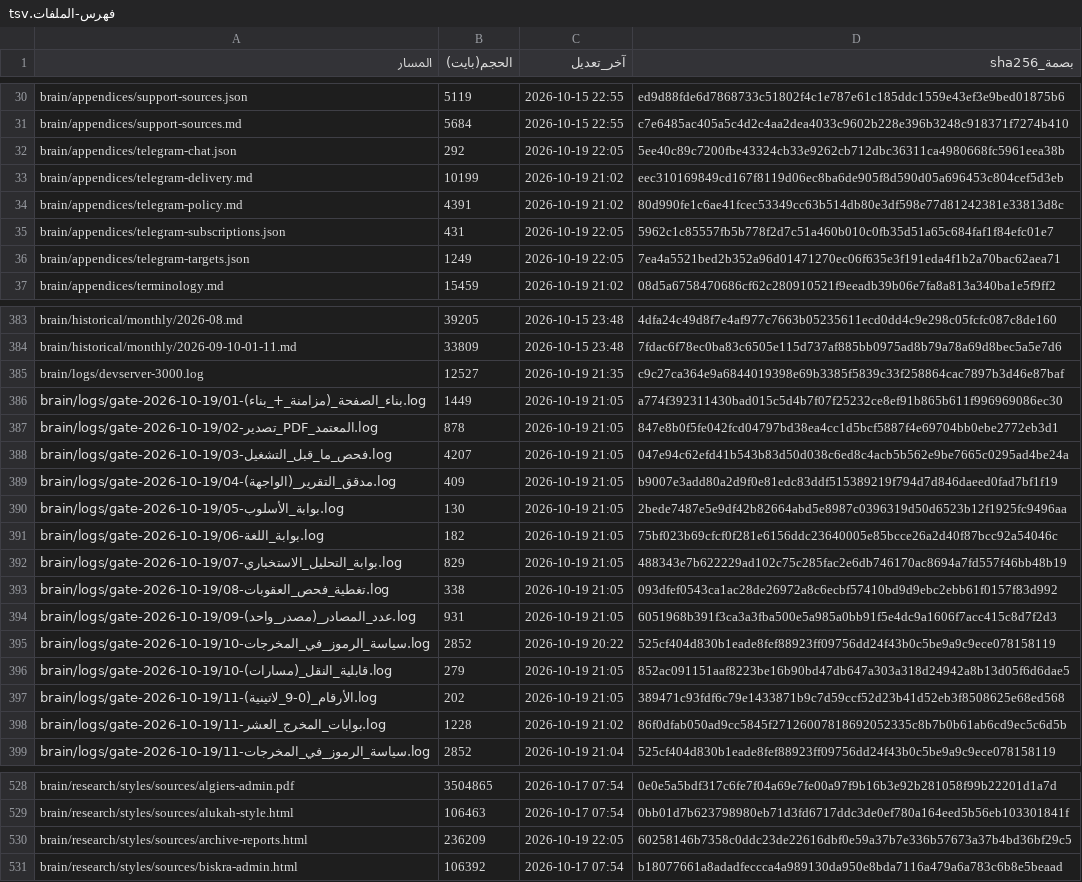
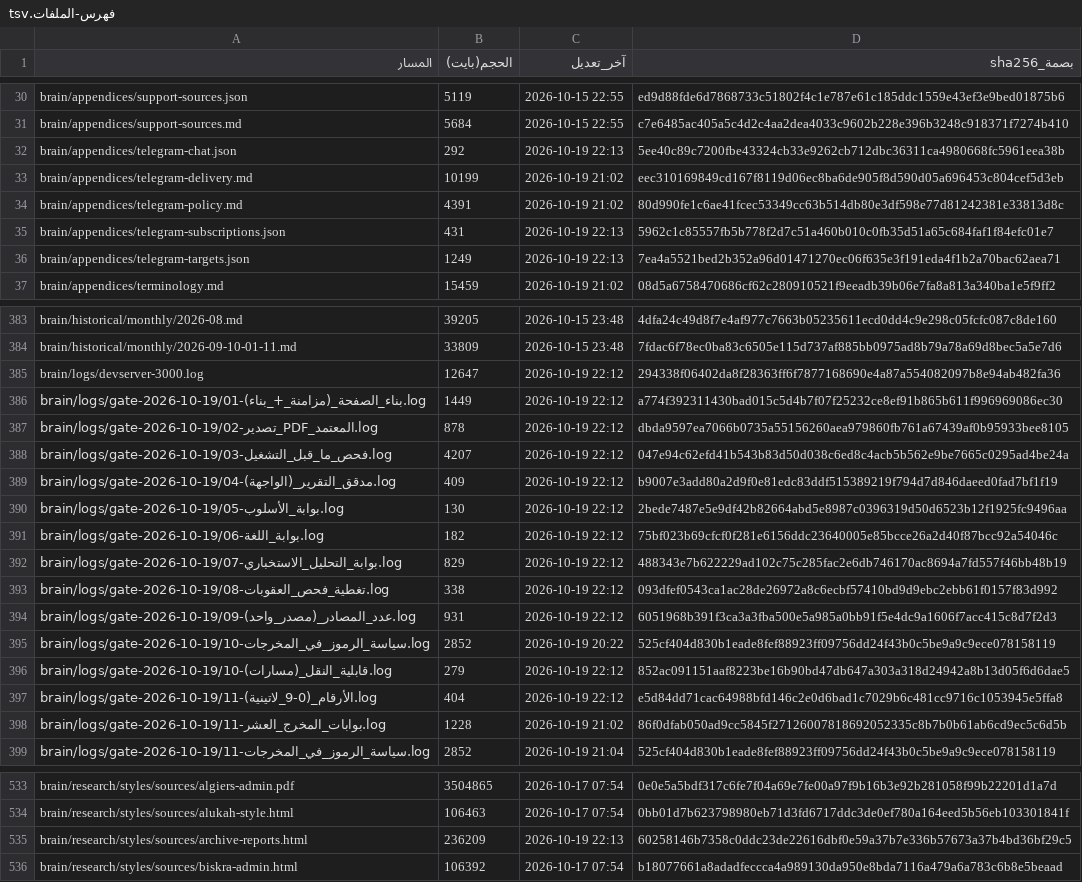
Before and after one commit to fahadaldoseri/mda-marine-system, a TSV file: docs/فهرس-الملفات.tsv, drawn as a sheet; only a part is shown, gaps mark what is left out; the diff covers the shown part only.

```diff
--- a/docs/فهرس-الملفات.tsv
+++ b/docs/فهرس-الملفات.tsv
@@ -31,7 +31,7 @@ brain/appendices/support-sources.json	5119	2026-10-15 22:55	ed9d88fde6d7868733c5
 brain/appendices/support-sources.md	5684	2026-10-15 22:55	c7e6485ac405a5c4d2c4aa2dea4033c9602b228e396b3248c918371f7274b410
-brain/appendices/telegram-chat.json	292	2026-10-19 22:05	5ee40c89c7200fbe43324cb33e9262cb712dbc36311ca4980668fc5961eea38b
+brain/appendices/telegram-chat.json	292	2026-10-19 22:13	5ee40c89c7200fbe43324cb33e9262cb712dbc36311ca4980668fc5961eea38b
 brain/appendices/telegram-delivery.md	10199	2026-10-19 21:02	eec310169849cd167f8119d06ec8ba6de905f8d590d05a696453c804cef5d3eb
 brain/appendices/telegram-policy.md	4391	2026-10-19 21:02	80d990fe1c6ae41fcec53349cc63b514db80e3df598e77d81242381e33813d8c
-brain/appendices/telegram-subscriptions.json	431	2026-10-19 22:05	5962c1c85557fb5b778f2d7c51a460b010c0fb35d51a65c684faf1f84efc01e7
-brain/appendices/telegram-targets.json	1249	2026-10-19 22:05	7ea4a5521bed2b352a96d01471270ec06f635e3f191eda4f1b2a70bac62aea71
+brain/appendices/telegram-subscriptions.json	431	2026-10-19 22:13	5962c1c85557fb5b778f2d7c51a460b010c0fb35d51a65c684faf1f84efc01e7
+brain/appendices/telegram-targets.json	1249	2026-10-19 22:13	7ea4a5521bed2b352a96d01471270ec06f635e3f191eda4f1b2a70bac62aea71
 brain/appendices/terminology.md	15459	2026-10-19 21:02	08d5a6758470686cf62c280910521f9eeadb39b06e7fa8a813a340ba1e5f9ff2
@@ -384,15 +384,15 @@ brain/historical/monthly/2026-08.md	39205	2026-10-15 23:48	4dfa24c49d8f7e4af977c
 brain/historical/monthly/2026-09-10-01-11.md	33809	2026-10-15 23:48	7fdac6f78ec0ba83c6505e115d737af885bb0975ad8b79a78a69d8bec5a5e7d6
-brain/logs/devserver-3000.log	12527	2026-10-19 21:35	c9c27ca364e9a6844019398e69b3385f5839c33f258864cac7897b3d46e87baf
-brain/logs/gate-2026-10-19/01-بناء_الصفحة_(مزامنة_+_بناء).log	1449	2026-10-19 21:05	a774f392311430bad015c5d4b7f07f25232ce8ef91b865b611f996969086ec30
-brain/logs/gate-2026-10-19/02-تصدير_PDF_المعتمد.log	878	2026-10-19 21:05	847e8b0f5fe042fcd04797bd38ea4cc1d5bcf5887f4e69704bb0ebe2772eb3d1
-brain/logs/gate-2026-10-19/03-فحص_ما_قبل_التشغيل.log	4207	2026-10-19 21:05	047e94c62efd41b543b83d50d038c6ed8c4acb5b562e9be7665c0295ad4be24a
-brain/logs/gate-2026-10-19/04-مدقق_التقرير_(الواجهة).log	409	2026-10-19 21:05	b9007e3add80a2d9f0e81edc83ddf515389219f794d7d846daeed0fad7bf1f19
-brain/logs/gate-2026-10-19/05-بوابة_الأسلوب.log	130	2026-10-19 21:05	2bede7487e5e9df42b82664abd5e8987c0396319d50d6523b12f1925fc9496aa
-brain/logs/gate-2026-10-19/06-بوابة_اللغة.log	182	2026-10-19 21:05	75bf023b69cfcf0f281e6156ddc23640005e85bcce26a2d40f87bcc92a54046c
-brain/logs/gate-2026-10-19/07-بوابة_التحليل_الاستخباري.log	829	2026-10-19 21:05	488343e7b622229ad102c75c285fac2e6db746170ac8694a7fd557f46bb48b19
-brain/logs/gate-2026-10-19/08-تغطية_فحص_العقوبات.log	338	2026-10-19 21:05	093dfef0543ca1ac28de26972a8c6ecbf57410bd9d9ebc2ebb61f0157f83d992
-brain/logs/gate-2026-10-19/09-عدد_المصادر_(مصدر_واحد).log	931	2026-10-19 21:05	6051968b391f3ca3a3fba500e5a985a0bb91f5e4dc9a1606f7acc415c8d7f2d3
+brain/logs/devserver-3000.log	12647	2026-10-19 22:12	294338f06402da8f28363ff6f7877168690e4a87a554082097b8e94ab482fa36
+brain/logs/gate-2026-10-19/01-بناء_الصفحة_(مزامنة_+_بناء).log	1449	2026-10-19 22:12	a774f392311430bad015c5d4b7f07f25232ce8ef91b865b611f996969086ec30
+brain/logs/gate-2026-10-19/02-تصدير_PDF_المعتمد.log	878	2026-10-19 22:12	dbda9597ea7066b0735a55156260aea979860fb761a67439af0b95933bee8105
+brain/logs/gate-2026-10-19/03-فحص_ما_قبل_التشغيل.log	4207	2026-10-19 22:12	047e94c62efd41b543b83d50d038c6ed8c4acb5b562e9be7665c0295ad4be24a
+brain/logs/gate-2026-10-19/04-مدقق_التقرير_(الواجهة).log	409	2026-10-19 22:12	b9007e3add80a2d9f0e81edc83ddf515389219f794d7d846daeed0fad7bf1f19
+brain/logs/gate-2026-10-19/05-بوابة_الأسلوب.log	130	2026-10-19 22:12	2bede7487e5e9df42b82664abd5e8987c0396319d50d6523b12f1925fc9496aa
+brain/logs/gate-2026-10-19/06-بوابة_اللغة.log	182	2026-10-19 22:12	75bf023b69cfcf0f281e6156ddc23640005e85bcce26a2d40f87bcc92a54046c
+brain/logs/gate-2026-10-19/07-بوابة_التحليل_الاستخباري.log	829	2026-10-19 22:12	488343e7b622229ad102c75c285fac2e6db746170ac8694a7fd557f46bb48b19
+brain/logs/gate-2026-10-19/08-تغطية_فحص_العقوبات.log	338	2026-10-19 22:12	093dfef0543ca1ac28de26972a8c6ecbf57410bd9d9ebc2ebb61f0157f83d992
+brain/logs/gate-2026-10-19/09-عدد_المصادر_(مصدر_واحد).log	931	2026-10-19 22:12	6051968b391f3ca3a3fba500e5a985a0bb91f5e4dc9a1606f7acc415c8d7f2d3
 brain/logs/gate-2026-10-19/10-سياسة_الرموز_في_المخرجات.log	2852	2026-10-19 20:22	525cf404d830b1eade8fef88923ff09756dd24f43b0c5be9a9c9ece078158119
-brain/logs/gate-2026-10-19/10-قابلية_النقل_(مسارات).log	279	2026-10-19 21:05	852ac091151aaf8223be16b90bd47db647a303a318d24942a8b13d05f6d6dae5
-brain/logs/gate-2026-10-19/11-الأرقام_(0-9_لاتينية).log	202	2026-10-19 21:05	389471c93fdf6c79e1433871b9c7d59ccf52d23b41d52eb3f8508625e68ed568
+brain/logs/gate-2026-10-19/10-قابلية_النقل_(مسارات).log	279	2026-10-19 22:12	852ac091151aaf8223be16b90bd47db647a303a318d24942a8b13d05f6d6dae5
+brain/logs/gate-2026-10-19/11-الأرقام_(0-9_لاتينية).log	404	2026-10-19 22:12	e5d84dd71cac64988bfd146c2e0d6bad1c7029b6c481cc9716c1053945e5ffa8
 brain/logs/gate-2026-10-19/11-بوابات_المخرج_العشر.log	1228	2026-10-19 21:02	86f0dfab050ad9cc5845f27126007818692052335c8b7b0b61ab6cd9ec5c6d5b
@@ -529,3 +534,3 @@ brain/research/styles/sources/algiers-admin.pdf	3504865	2026-10-17 07:54	0e0e5a5
 brain/research/styles/sources/alukah-style.html	106463	2026-10-17 07:54	0bb01d7b623798980eb71d3fd6717ddc3de0ef780a164eed5b56eb103301841f
-brain/research/styles/sources/archive-reports.html	236209	2026-10-19 22:05	60258146b7358c0ddc23de22616dbf0e59a37b7e336b57673a37b4bd36bf29c5
+brain/research/styles/sources/archive-reports.html	236209	2026-10-19 22:13	60258146b7358c0ddc23de22616dbf0e59a37b7e336b57673a37b4bd36bf29c5
 brain/research/styles/sources/biskra-admin.html	106392	2026-10-17 07:54	b18077661a8adadfeccca4a989130da950e8bda7116a479a6a783c6b8e5beaad
```
Also changed, not shown: 5 added rows and 17 edited cells elsewhere in this file, 13 other files.
